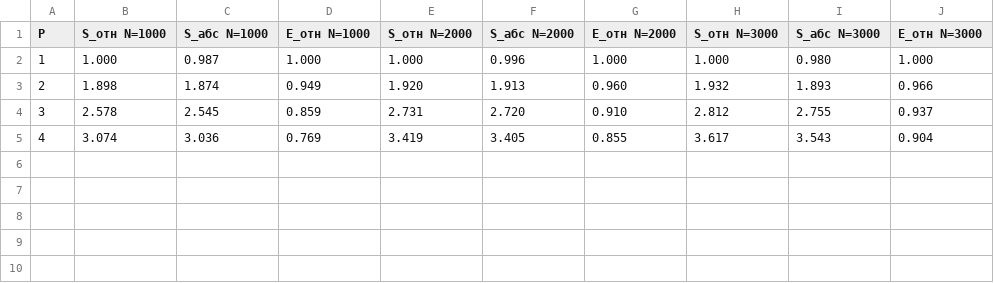
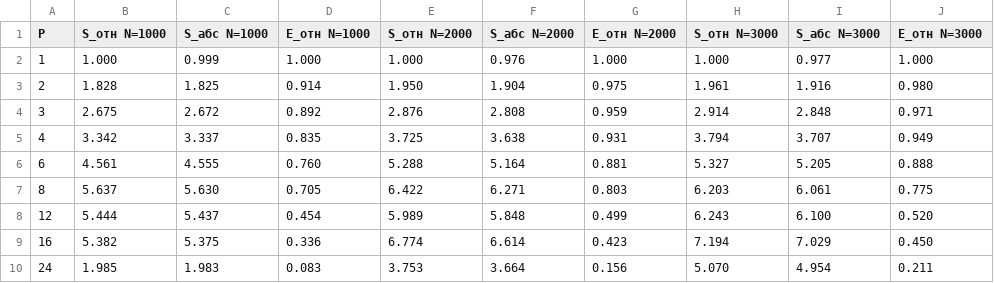
Before and after one commit to DmitryDol/ParallelAlgorithms, a CSV file: lab4_mpi/results/speedup_p.csv, drawn as a sheet.

```diff
--- a/lab4_mpi/results/speedup_p.csv
+++ b/lab4_mpi/results/speedup_p.csv
@@ -1,5 +1,10 @@
 P,S_отн N=1000,S_абс N=1000,E_отн N=1000,S_отн N=2000,S_абс N=2000,E_отн N=2000,S_отн N=3000,S_абс N=3000,E_отн N=3000
-1,1.000,0.987,1.000,1.000,0.996,1.000,1.000,0.980,1.000
-2,1.898,1.874,0.949,1.920,1.913,0.960,1.932,1.893,0.966
-3,2.578,2.545,0.859,2.731,2.720,0.910,2.812,2.755,0.937
-4,3.074,3.036,0.769,3.419,3.405,0.855,3.617,3.543,0.904
+1,1.000,0.999,1.000,1.000,0.976,1.000,1.000,0.977,1.000
+2,1.828,1.825,0.914,1.950,1.904,0.975,1.961,1.916,0.980
+3,2.675,2.672,0.892,2.876,2.808,0.959,2.914,2.848,0.971
+4,3.342,3.337,0.835,3.725,3.638,0.931,3.794,3.707,0.949
+6,4.561,4.555,0.760,5.288,5.164,0.881,5.327,5.205,0.888
+8,5.637,5.630,0.705,6.422,6.271,0.803,6.203,6.061,0.775
+12,5.444,5.437,0.454,5.989,5.848,0.499,6.243,6.100,0.520
+16,5.382,5.375,0.336,6.774,6.614,0.423,7.194,7.029,0.450
+24,1.985,1.983,0.083,3.753,3.664,0.156,5.070,4.954,0.211
```
Also changed, not shown: lab4_mpi/results/model.csv, lab4_mpi/results/speedup_block.csv, 12 other files.
